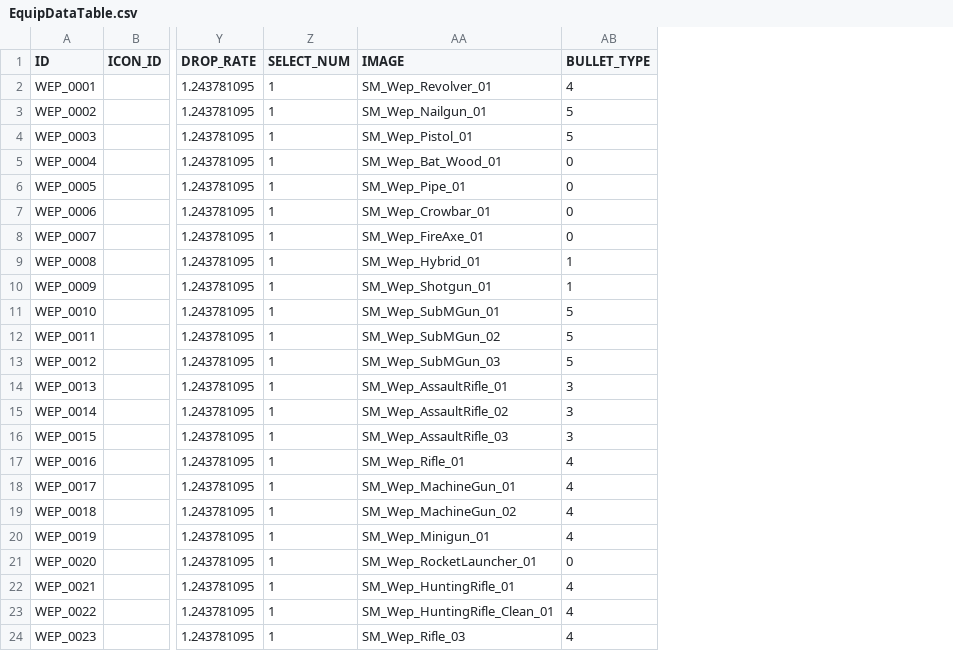
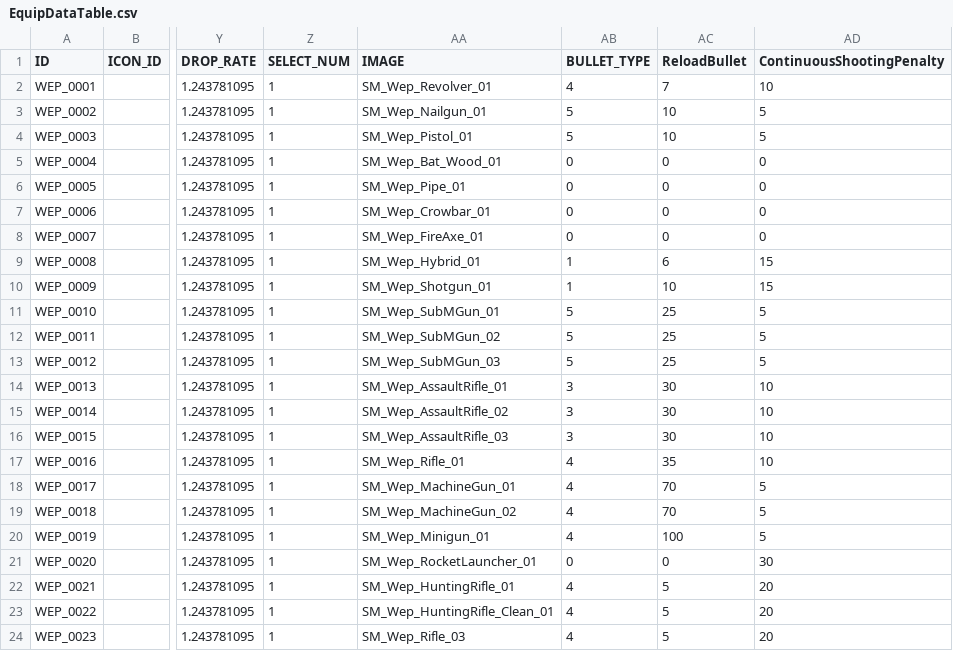
Before and after one commit to zzaho120/AntiVirus, a CSV file: Astar_Corp_ThreeTeam/Assets/Resources/Choi/EquipDataTable.csv, drawn as a sheet; only a part is shown, gaps mark what is left out; the diff names each change by its address in the sheet, - before the commit and + after, or states it on an @@ line.

```diff
--- a/Astar_Corp_ThreeTeam/Assets/Resources/Choi/EquipDataTable.csv
+++ b/Astar_Corp_ThreeTeam/Assets/Resources/Choi/EquipDataTable.csv
+column AC (ReloadBullet), rows 2-24: 7 | 10 | 10 | 0 | 0 | 0 | 0 | 6 | 10 | 25 | 25 | 25 | 30 | 30 | 30 | 35 | 70 | 70 | 100 | 0 | 5 | 5 | 5
+column AD (ContinuousShootingPenalty), rows 2-24: 10 | 5 | 5 | 0 | 0 | 0 | 0 | 15 | 15 | 5 | 5 | 5 | 10 | 10 | 10 | 10 | 5 | 5 | 5 | 30 | 20 | 20 | 20
```
Also changed, not shown: 38 other files.
